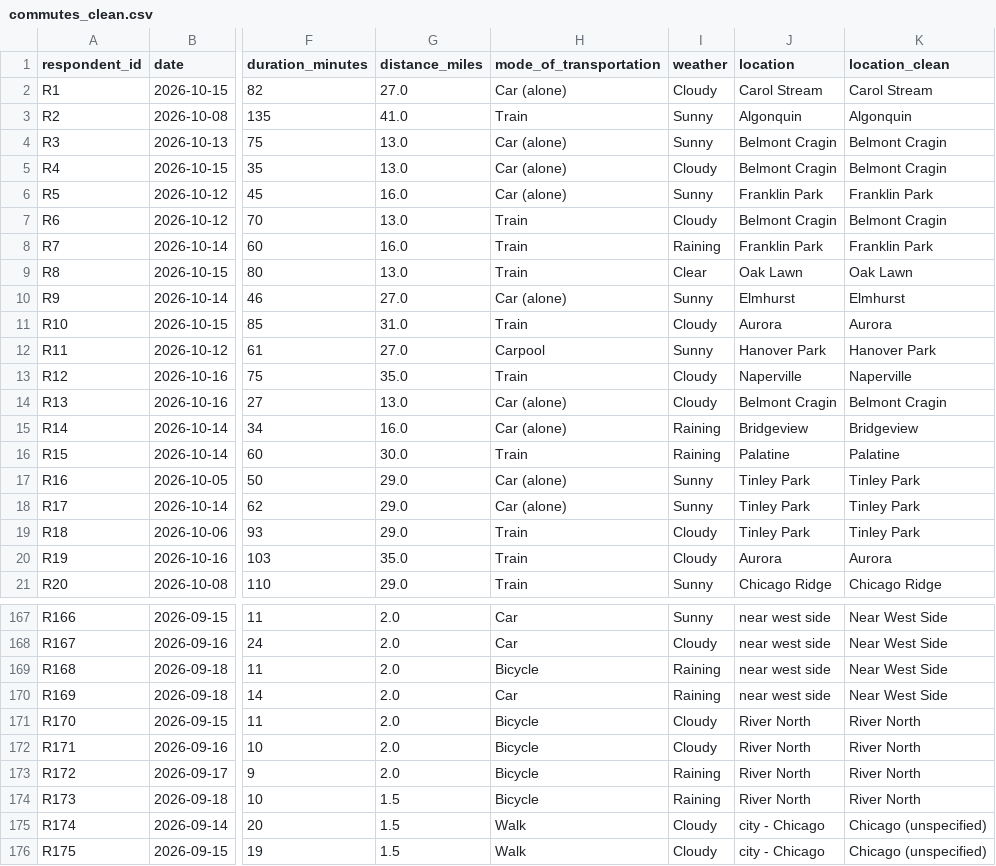
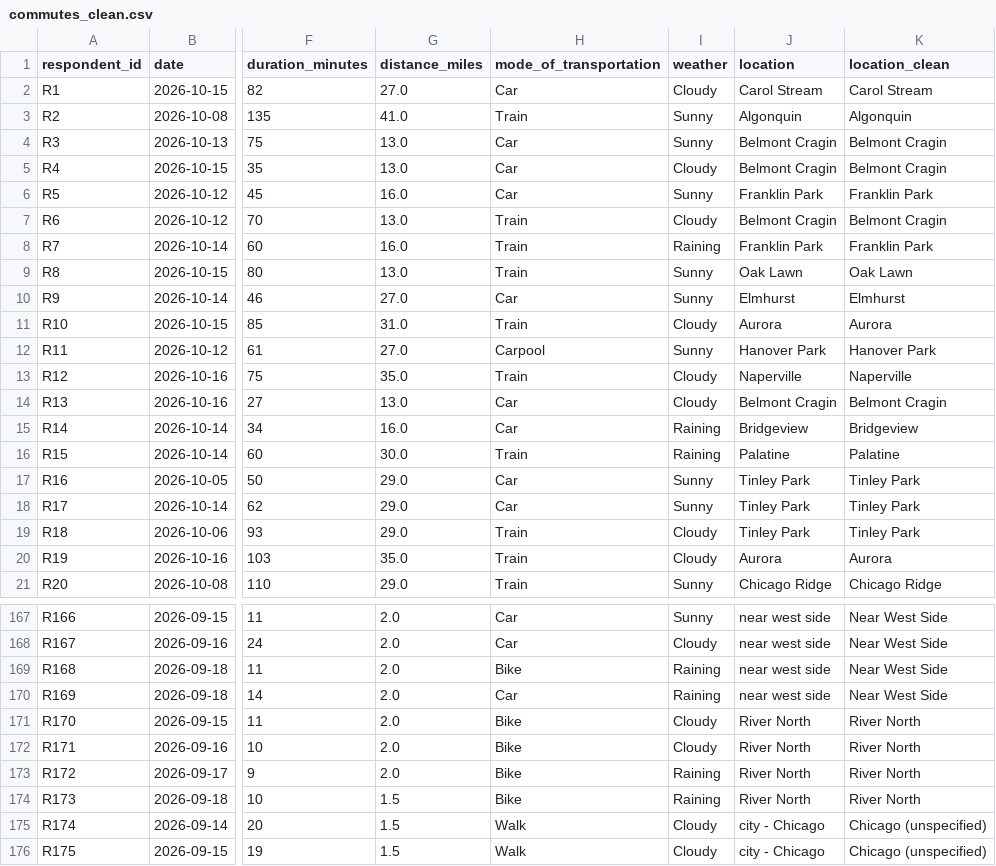
Before and after one commit to syhussein123/CS424-Assignment1, a CSV file: data/processed/commutes_clean.csv, drawn as a sheet; only a part is shown, gaps mark what is left out; the diff names each change by its address in the sheet, - before the commit and + after, or states it on an @@ line.

Commit message:
cleaning up the weather and mode columns

```diff
--- a/data/processed/commutes_clean.csv
+++ b/data/processed/commutes_clean.csv
-H2 (mode_of_transportation): Car (alone)
+H2 (mode_of_transportation): Car
-H4:H6 (mode_of_transportation): Car (alone)
+H4:H6 (mode_of_transportation): Car
-I9 (weather): Clear
+I9 (weather): Sunny
-H10 (mode_of_transportation): Car (alone)
+H10 (mode_of_transportation): Car
-H14:H15 (mode_of_transportation): Car (alone)
+H14:H15 (mode_of_transportation): Car
-H17:H18 (mode_of_transportation): Car (alone)
+H17:H18 (mode_of_transportation): Car
-H169 (mode_of_transportation): Bicycle
+H169 (mode_of_transportation): Bike
-H171:H174 (mode_of_transportation): Bicycle
+H171:H174 (mode_of_transportation): Bike
```
Also changed, not shown: 1 other file.
